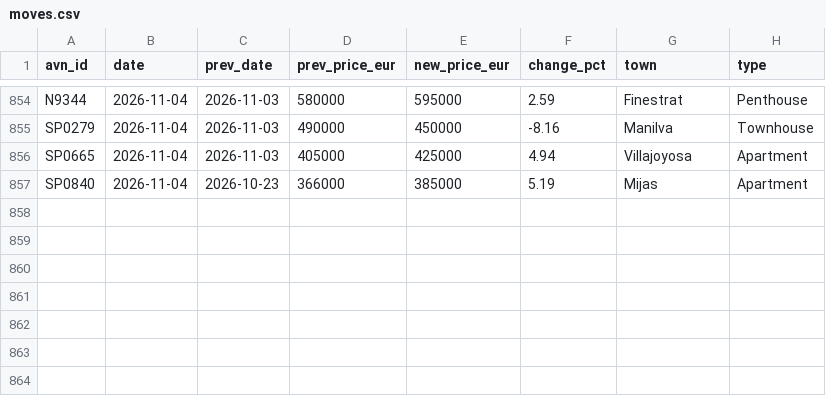
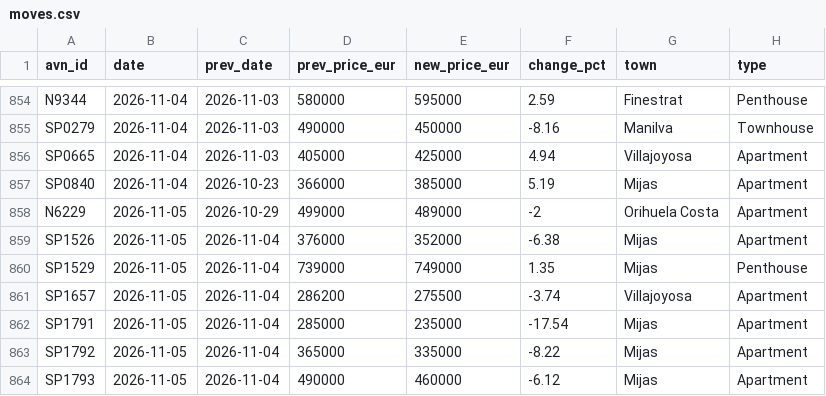
Before and after one commit to HenrikKolstad/avena-terminal, a CSV file: public/open-data/moves.csv, drawn as a sheet; only a part is shown, gaps mark what is left out.

Commit message:
chore(corpus): nightly open-data rebuild [skip ci]

```diff
--- a/public/open-data/moves.csv
+++ b/public/open-data/moves.csv
@@ -857 +857,8 @@ SP0665,2026-11-04,2026-11-03,405000,425000,4.94,Villajoyosa,Apartment
 SP0840,2026-11-04,2026-10-23,366000,385000,5.19,Mijas,Apartment
+N6229,2026-11-05,2026-10-29,499000,489000,-2,Orihuela Costa,Apartment
+SP1526,2026-11-05,2026-11-04,376000,352000,-6.38,Mijas,Apartment
+SP1529,2026-11-05,2026-11-04,739000,749000,1.35,Mijas,Penthouse
+SP1657,2026-11-05,2026-11-04,286200,275500,-3.74,Villajoyosa,Apartment
+SP1791,2026-11-05,2026-11-04,285000,235000,-17.54,Mijas,Apartment
+SP1792,2026-11-05,2026-11-04,365000,335000,-8.22,Mijas,Apartment
+SP1793,2026-11-05,2026-11-04,490000,460000,-6.12,Mijas,Apartment
```
Also changed, not shown: public/open-data/movement-ledger.csv, public/open-data/tombstones.csv, 6 other files.
